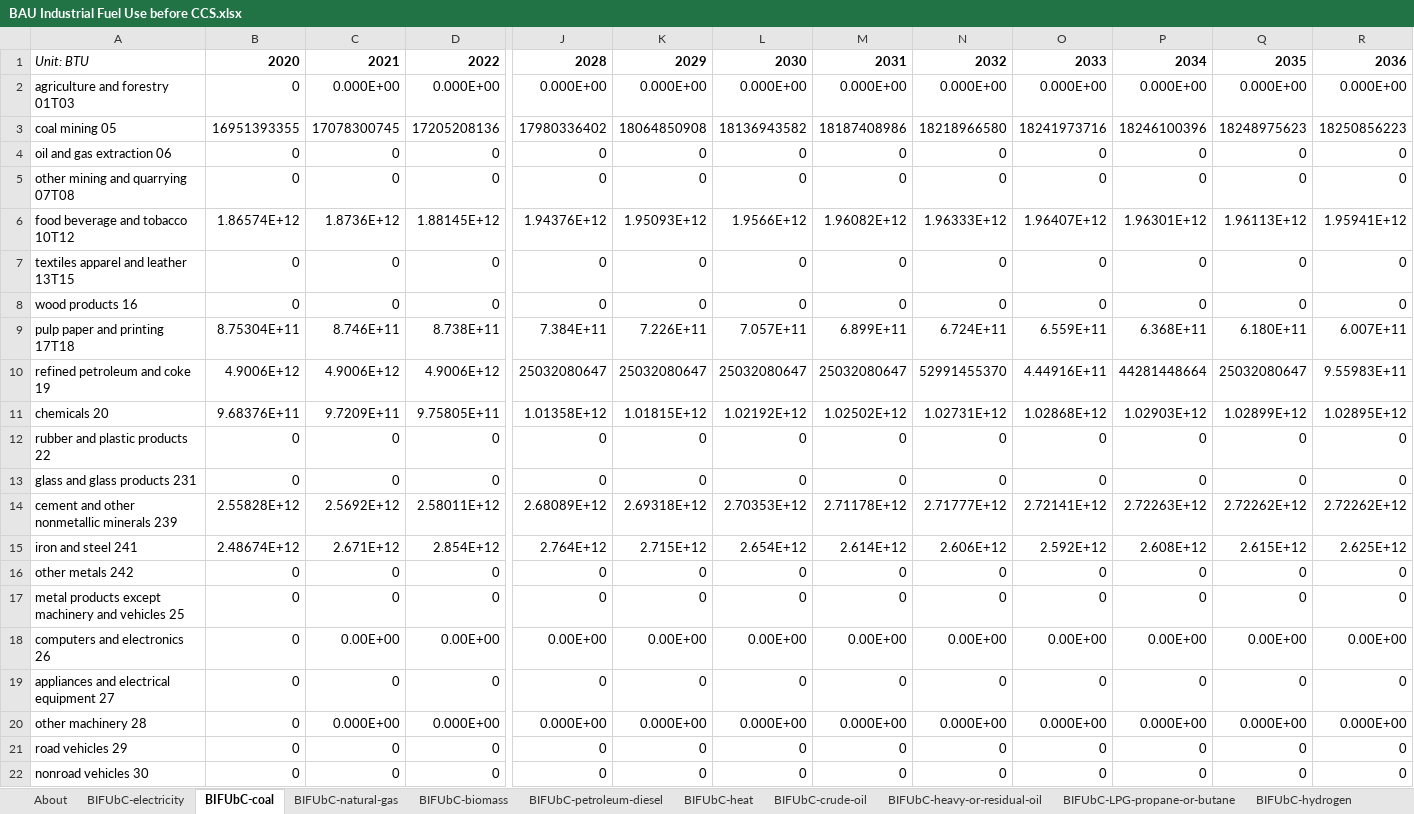
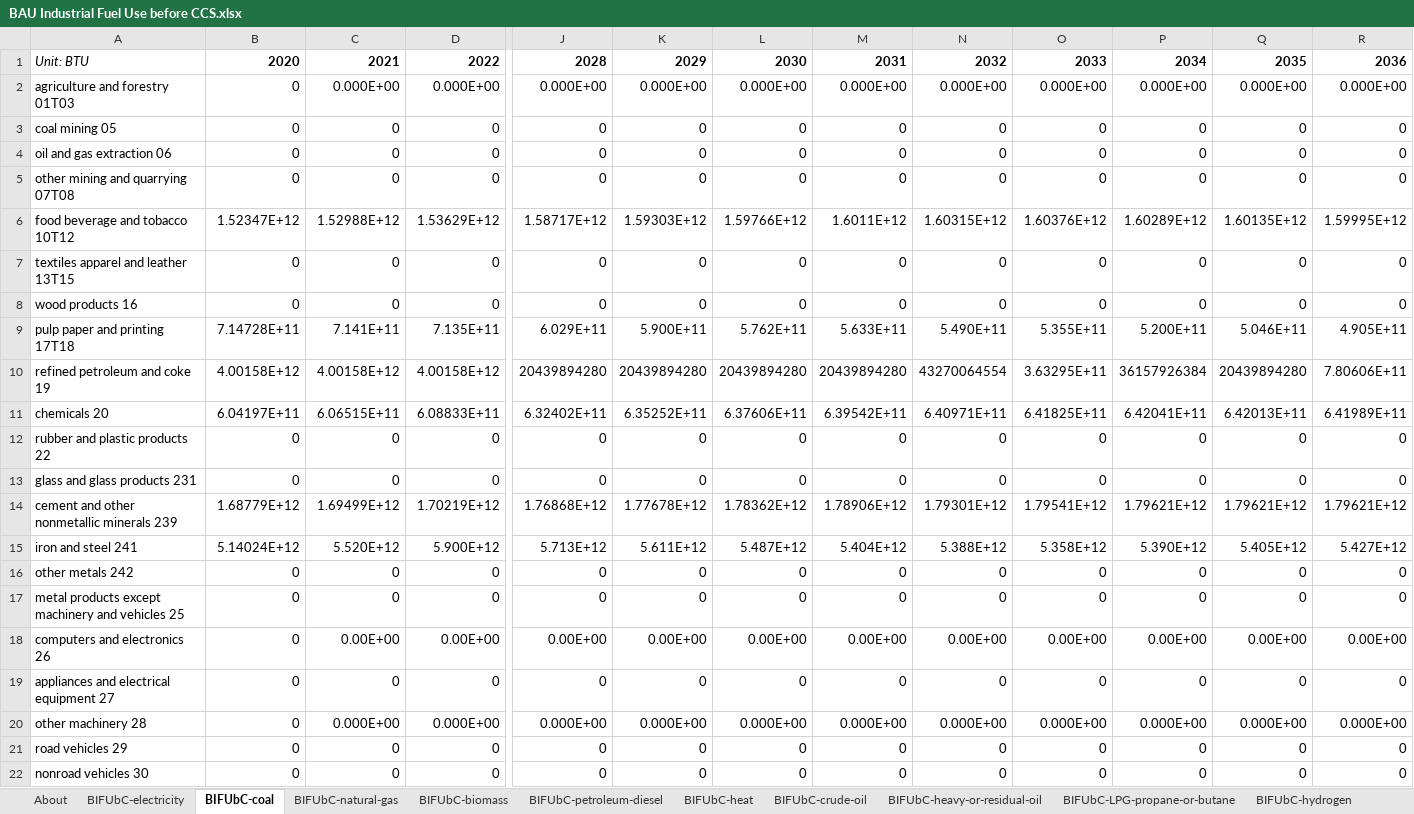
Before and after one commit to EnergyInnovation/eps-minnesota, an Excel workbook: InputData/indst/BIFUbC/BAU Industrial Fuel Use before CCS.xlsx, sheet BIFUbC-coal, drawn as a sheet; only a part is shown, gaps mark what is left out; values as stored, in another font and other column widths than the file's, no borders; removed rows and columns are numbered as before the commit, all else as after; rows hold the shown columns only; the diff covers the shown part only; the diff names each change by its address in the sheet, - before the commit and + after, or states it on an @@ line.

```diff
--- a/InputData/indst/BIFUbC/BAU Industrial Fuel Use before CCS.xlsx (sheet BIFUbC-coal)
+++ b/InputData/indst/BIFUbC/BAU Industrial Fuel Use before CCS.xlsx (sheet BIFUbC-coal)
-row 3: coal mining 05 | 16951393355 | 17078300745 | 17205208136 | 17980336402 | 18064850908 | 18136943582 | 18187408986 | 18218966580 | 18241973716 | 18246100396 | 18248975623 | 18250856223
+row 3: coal mining 05 | 0 | 0 | 0 | 0 | 0 | 0 | 0 | 0 | 0 | 0 | 0 | 0
-row 6: food beverage and tobacco 10T12 | 1.86574E+12 | 1.8736E+12 | 1.88145E+12 | 1.94376E+12 | 1.95093E+12 | 1.9566E+12 | 1.96082E+12 | 1.96333E+12 | 1.96407E+12 | 1.96301E+12 | 1.96113E+12 | 1.95941E+12
+row 6: food beverage and tobacco 10T12 | 1.52347E+12 | 1.52988E+12 | 1.53629E+12 | 1.58717E+12 | 1.59303E+12 | 1.59766E+12 | 1.6011E+12 | 1.60315E+12 | 1.60376E+12 | 1.60289E+12 | 1.60135E+12 | 1.59995E+12
-row 9: pulp paper and printing 17T18 | 8.75304E+11 | 8.746E+11 | 8.738E+11 | 7.384E+11 | 7.226E+11 | 7.057E+11 | 6.899E+11 | 6.724E+11 | 6.559E+11 | 6.368E+11 | 6.180E+11 | 6.007E+11
+row 9: pulp paper and printing 17T18 | 7.14728E+11 | 7.141E+11 | 7.135E+11 | 6.029E+11 | 5.900E+11 | 5.762E+11 | 5.633E+11 | 5.490E+11 | 5.355E+11 | 5.200E+11 | 5.046E+11 | 4.905E+11
-B10: 4.9006E+12
+B10: 4.00158E+12
-C10: 4.9006E+12
+C10: 4.00158E+12
-D10: 4.9006E+12
+D10: 4.00158E+12
-J10: 25032080647
+J10: 20439894280
-K10: 25032080647
+K10: 20439894280
-L10: 25032080647
+L10: 20439894280
-M10: 25032080647
+M10: 20439894280
-N10: 52991455370
+N10: 43270064554
-O10: 4.44916E+11
+O10: 3.63295E+11
-P10: 44281448664
+P10: 36157926384
-Q10: 25032080647
+Q10: 20439894280
-R10: 9.55983E+11
+R10: 7.80606E+11
-row 11: chemicals 20 | 9.68376E+11 | 9.7209E+11 | 9.75805E+11 | 1.01358E+12 | 1.01815E+12 | 1.02192E+12 | 1.02502E+12 | 1.02731E+12 | 1.02868E+12 | 1.02903E+12 | 1.02899E+12 | 1.02895E+12
+row 11: chemicals 20 | 6.04197E+11 | 6.06515E+11 | 6.08833E+11 | 6.32402E+11 | 6.35252E+11 | 6.37606E+11 | 6.39542E+11 | 6.40971E+11 | 6.41825E+11 | 6.42041E+11 | 6.42013E+11 | 6.41989E+11
-row 14: cement and other nonmetallic minerals 239 | 2.55828E+12 | 2.5692E+12 | 2.58011E+12 | 2.68089E+12 | 2.69318E+12 | 2.70353E+12 | 2.71178E+12 | 2.71777E+12 | 2.72141E+12 | 2.72263E+12 | 2.72262E+12 | 2.72262E+12
-row 15: iron and steel 241 | 2.48674E+12 | 2.671E+12 | 2.854E+12 | 2.764E+12 | 2.715E+12 | 2.654E+12 | 2.614E+12 | 2.606E+12 | 2.592E+12 | 2.608E+12 | 2.615E+12 | 2.625E+12
+row 14: cement and other nonmetallic minerals 239 | 1.68779E+12 | 1.69499E+12 | 1.70219E+12 | 1.76868E+12 | 1.77678E+12 | 1.78362E+12 | 1.78906E+12 | 1.79301E+12 | 1.79541E+12 | 1.79621E+12 | 1.79621E+12 | 1.79621E+12
+row 15: iron and steel 241 | 5.14024E+12 | 5.520E+12 | 5.900E+12 | 5.713E+12 | 5.611E+12 | 5.487E+12 | 5.404E+12 | 5.388E+12 | 5.358E+12 | 5.390E+12 | 5.405E+12 | 5.427E+12
```
Also changed, not shown: 14 edited cells elsewhere in this sheet, sheet BIFUbC-natural-gas, sheet BIFUbC-electricity, sheet BIFUbC-biomass, sheet BIFUbC-petroleum-diesel, 24 other files.
